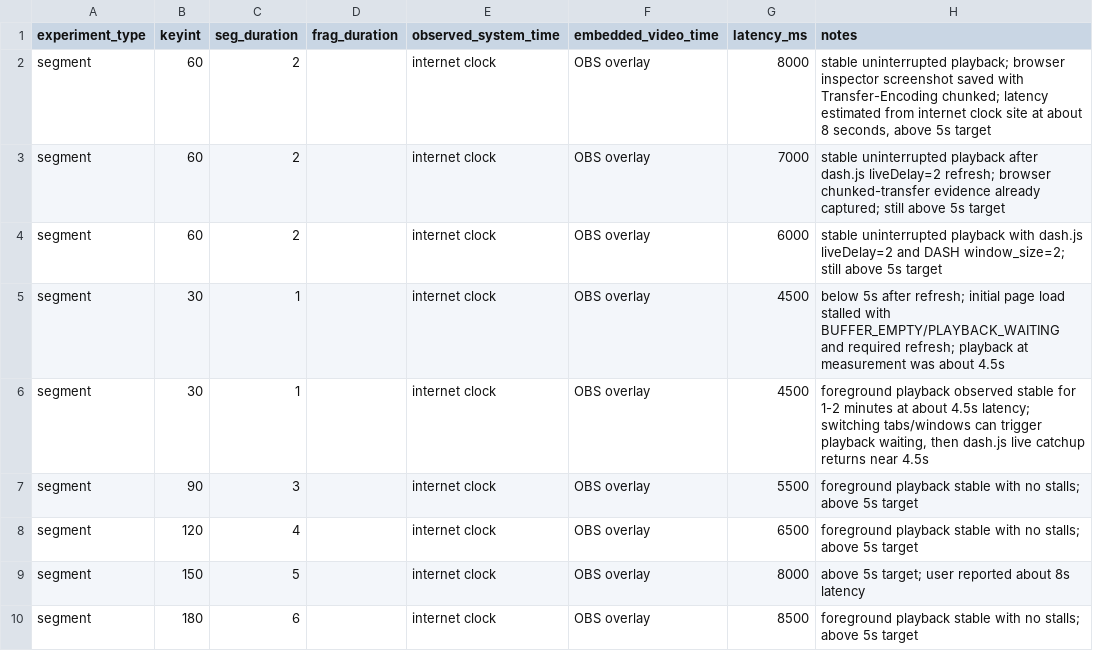
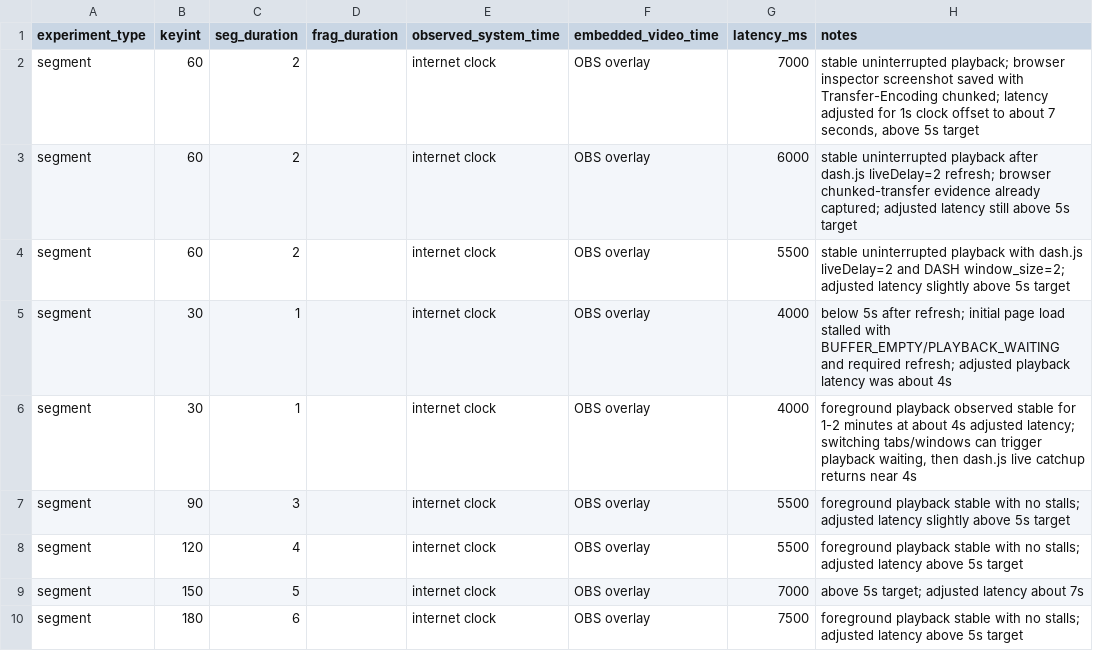
Before and after one commit to atakankaratass/cs418-project-3-low-latency, a CSV file: docs/latency-measurements.csv, drawn as a sheet; only a part is shown; the diff covers the shown part only.

Commit message:
docs: finalize project report submission

```diff
--- a/docs/latency-measurements.csv
+++ b/docs/latency-measurements.csv
@@ -1,10 +1,10 @@
 experiment_type,keyint,seg_duration,frag_duration,observed_system_time,embedded_video_time,latency_ms,notes
-segment,60,2,,internet clock,OBS overlay,8000,"stable uninterrupted playback; browser inspector screenshot saved with Transfer-Encoding chunked; latency estimated from internet clock site at about 8 seconds, above 5s target"
-segment,60,2,,internet clock,OBS overlay,7000,"stable uninterrupted playback after dash.js liveDelay=2 refresh; browser chunked-transfer evidence already captured; still above 5s target"
-segment,60,2,,internet clock,OBS overlay,6000,"stable uninterrupted playback with dash.js liveDelay=2 and DASH window_size=2; still above 5s target"
-segment,30,1,,internet clock,OBS overlay,4500,"below 5s after refresh; initial page load stalled with BUFFER_EMPTY/PLAYBACK_WAITING and required refresh; playback at measurement was about 4.5s"
-segment,30,1,,internet clock,OBS overlay,4500,"foreground playback observed stable for 1-2 minutes at about 4.5s latency; switching tabs/windows can trigger playback waiting, then dash.js live catchup returns near 4.5s"
-segment,90,3,,internet clock,OBS overlay,5500,"foreground playback stable with no stalls; above 5s target"
-segment,120,4,,internet clock,OBS overlay,6500,"foreground playback stable with no stalls; above 5s target"
-segment,150,5,,internet clock,OBS overlay,8000,"above 5s target; user reported about 8s latency"
-segment,180,6,,internet clock,OBS overlay,8500,"foreground playback stable with no stalls; above 5s target"
+segment,60,2,,internet clock,OBS overlay,7000,"stable uninterrupted playback; browser inspector screenshot saved with Transfer-Encoding chunked; latency adjusted for 1s clock offset to about 7 seconds, above 5s target"
+segment,60,2,,internet clock,OBS overlay,6000,"stable uninterrupted playback after dash.js liveDelay=2 refresh; browser chunked-transfer evidence already captured; adjusted latency still above 5s target"
+segment,60,2,,internet clock,OBS overlay,5500,"stable uninterrupted playback with dash.js liveDelay=2 and DASH window_size=2; adjusted latency slightly above 5s target"
+segment,30,1,,internet clock,OBS overlay,4000,"below 5s after refresh; initial page load stalled with BUFFER_EMPTY/PLAYBACK_WAITING and required refresh; adjusted playback latency was about 4s"
+segment,30,1,,internet clock,OBS overlay,4000,"foreground playback observed stable for 1-2 minutes at about 4s adjusted latency; switching tabs/windows can trigger playback waiting, then dash.js live catchup returns near 4s"
+segment,90,3,,internet clock,OBS overlay,5500,"foreground playback stable with no stalls; adjusted latency slightly above 5s target"
+segment,120,4,,internet clock,OBS overlay,5500,"foreground playback stable with no stalls; adjusted latency above 5s target"
+segment,150,5,,internet clock,OBS overlay,7000,"above 5s target; adjusted latency about 7s"
+segment,180,6,,internet clock,OBS overlay,7500,"foreground playback stable with no stalls; adjusted latency above 5s target"
```
Also changed, not shown: 18 edited cells elsewhere in this file, 19 other files.
